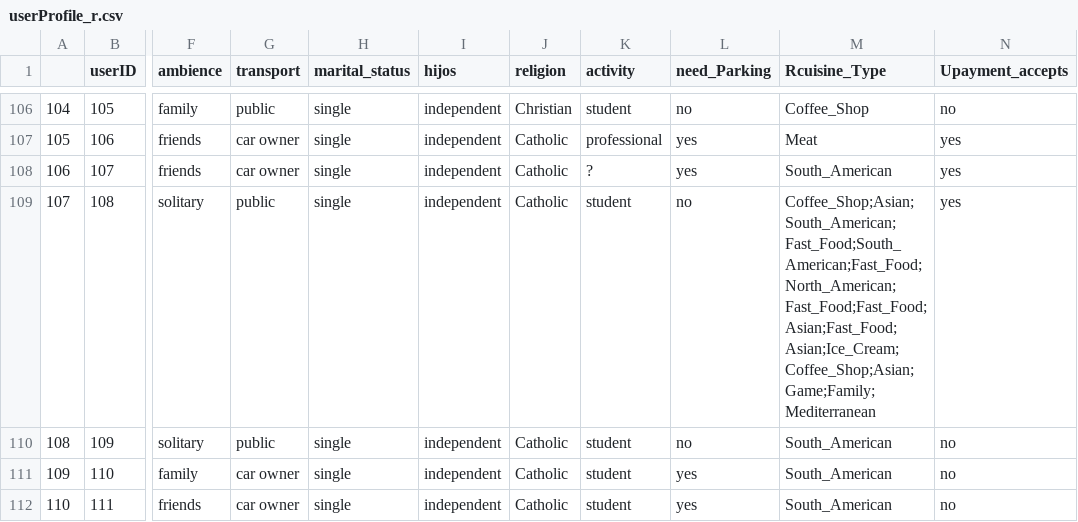
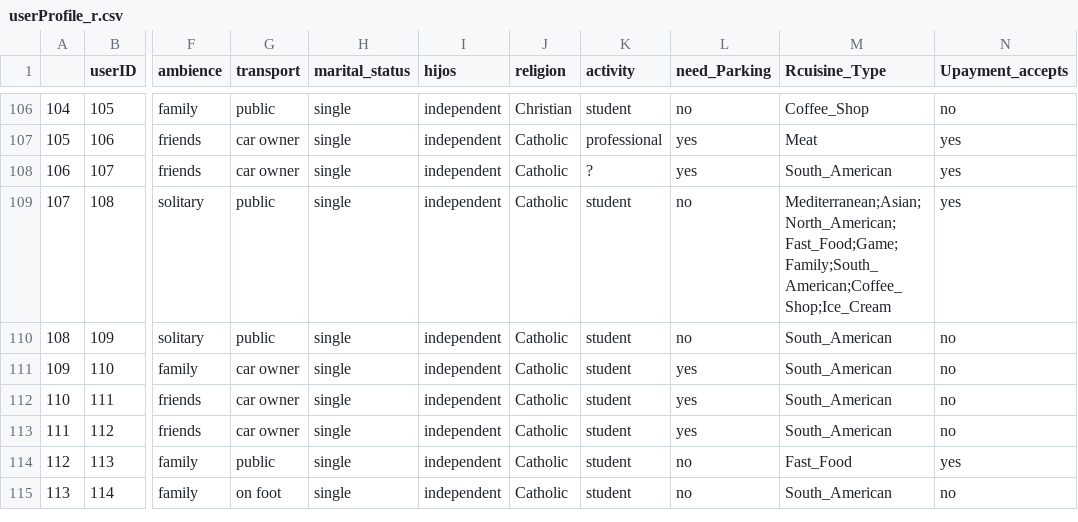
Before and after one commit to JaRodriVi/RestaurantRecomendation, a CSV file: clean_data/userProfile_r.csv, drawn as a sheet; only a part is shown, gaps mark what is left out; the shorter side is filled out with more unchanged rows; the diff covers the shown part only; the diff names each change by its address in the sheet, - before the commit and + after, or states it on an @@ line.

```diff
--- a/clean_data/userProfile_r.csv
+++ b/clean_data/userProfile_r.csv
-M109 (Rcuisine_Type): Coffee_Shop;Asian;South_American;Fast_Food;South_American;Fast_Food;North_American;Fast_Food;Fast_Food;Asian;Fast_Food;Asian;Ice_Cream;Coffee_Shop;Asian;Game;Family;Mediterranean
+M109 (Rcuisine_Type): Mediterranean;Asian;North_American;Fast_Food;Game;Family;South_American;Coffee_Shop;Ice_Cream
```
Also changed, not shown: 10 edited cells elsewhere in this file, 6 other files.
